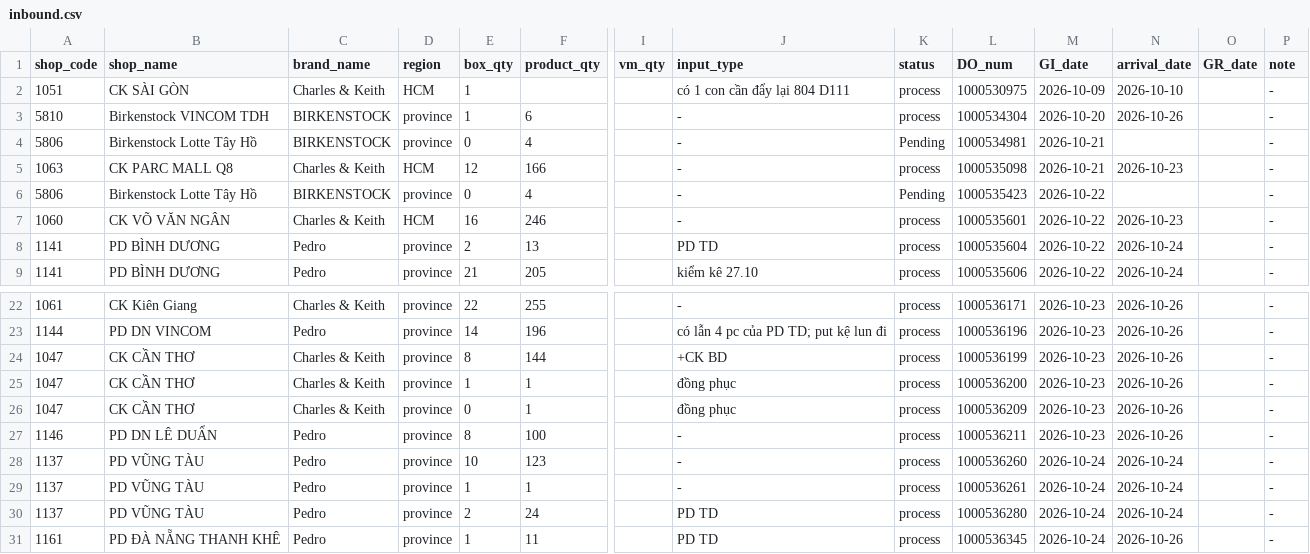
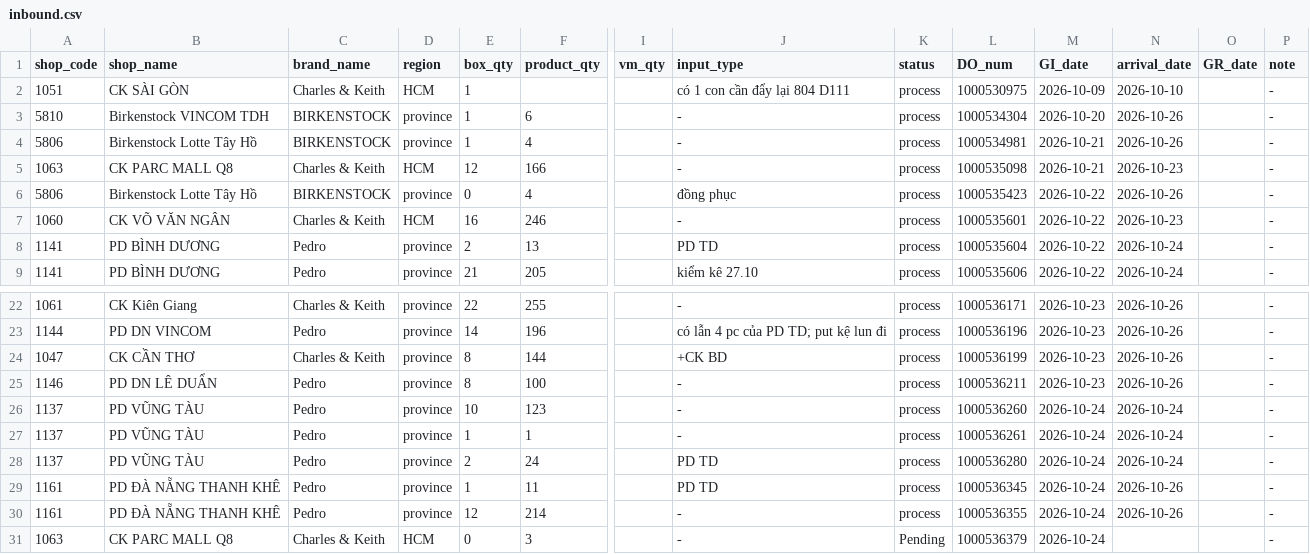
Before and after one commit to thuanmaison113-boop/report, a CSV file: inbound.csv, drawn as a sheet; only a part is shown, gaps mark what is left out; the shorter side is filled out with more unchanged rows; rows hold the shown columns only; the diff names each change by its address in the sheet, - before the commit and + after, or states it on an @@ line.

Commit message:
Update data 2026-10-26 15:10

```diff
--- a/inbound.csv
+++ b/inbound.csv
-E4 (box_qty): 0
+E4 (box_qty): 1
-K4 (status): Pending
+K4 (status): process
-N4 (arrival_date): (empty)
+N4 (arrival_date): 2026-10-26
-J6 (input_type): -
+J6 (input_type): đồng phục
-K6 (status): Pending
+K6 (status): process
-N6 (arrival_date): (empty)
+N6 (arrival_date): 2026-10-26
-row 25: 1047 | CK CẦN THƠ | Charles & Keith | province | 1 | 1 |  | đồng phục | process | 1000536200 | 2026-10-23 | 2026-10-26 |  | -
-row 26: 1047 | CK CẦN THƠ | Charles & Keith | province | 0 | 1 |  | đồng phục | process | 1000536209 | 2026-10-23 | 2026-10-26 |  | -
```
